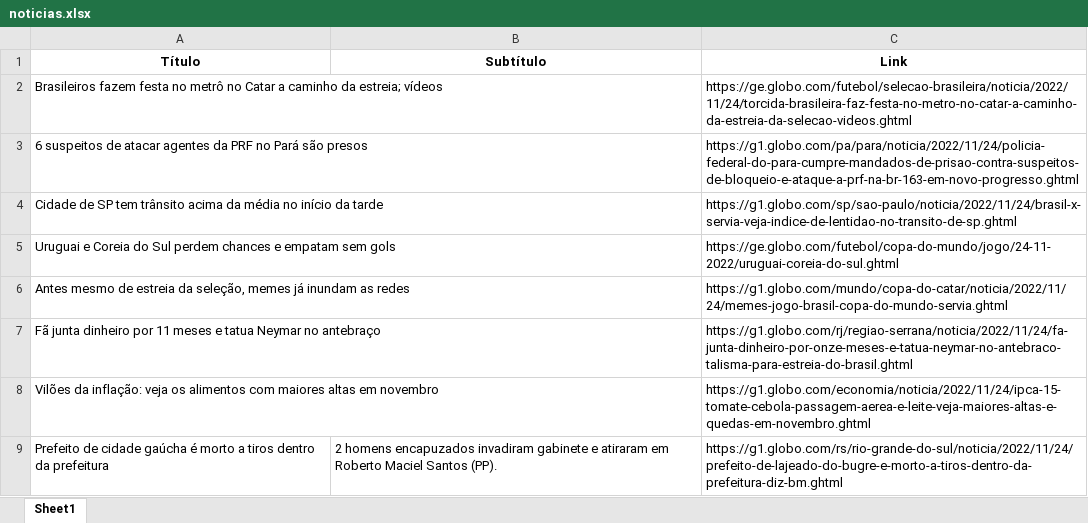
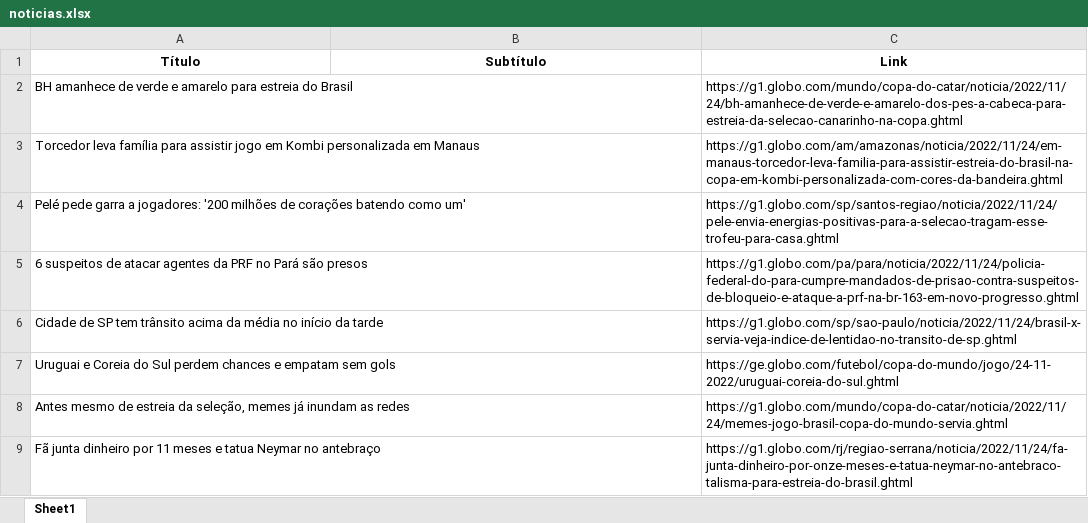
Before and after one commit to guiworldtv2/testeando-publico, an Excel workbook: noticias.xlsx, sheet Sheet1, drawn as a sheet; values as stored, in another font and other column widths than the file's, no borders; removed rows and columns are numbered as before the commit, all else as after; the diff names each change by its address in the sheet, - before the commit and + after, or states it on an @@ line.

```diff
--- a/noticias.xlsx (sheet Sheet1)
+++ b/noticias.xlsx (sheet Sheet1)
-row 2: Brasileiros fazem festa no metrô no Catar a caminho da estreia; vídeos |  | https://ge.globo.com/futebol/selecao-brasileira/noticia/2022/11/24/torcida-brasileira-faz-festa-no-metro-no-catar-a-caminho-da-estreia-da-selecao-videos.ghtml
+row 2: BH amanhece de verde e amarelo para estreia do Brasil |  | https://g1.globo.com/mundo/copa-do-catar/noticia/2022/11/24/bh-amanhece-de-verde-e-amarelo-dos-pes-a-cabeca-para-estreia-da-selecao-canarinho-na-copa.ghtml
+row 3: Torcedor leva família para assistir jogo em Kombi personalizada em Manaus |  | https://g1.globo.com/am/amazonas/noticia/2022/11/24/em-manaus-torcedor-leva-familia-para-assistir-estreia-do-brasil-na-copa-em-kombi-personalizada-com-cores-da-bandeira.ghtml
+row 4: Pelé pede garra a jogadores: '200 milhões de corações batendo como um' |  | https://g1.globo.com/sp/santos-regiao/noticia/2022/11/24/pele-envia-energias-positivas-para-a-selecao-tragam-esse-trofeu-para-casa.ghtml
-row 8: Vilões da inflação: veja os alimentos com maiores altas em novembro |  | https://g1.globo.com/economia/noticia/2022/11/24/ipca-15-tomate-cebola-passagem-aerea-e-leite-veja-maiores-altas-e-quedas-em-novembro.ghtml
-row 9: Prefeito de cidade gaúcha é morto a tiros dentro da prefeitura | 2 homens encapuzados invadiram gabinete e atiraram em Roberto Maciel Santos (PP). | https://g1.globo.com/rs/rio-grande-do-sul/noticia/2022/11/24/prefeito-de-lajeado-do-bugre-e-morto-a-tiros-dentro-da-prefeitura-diz-bm.ghtml
```
